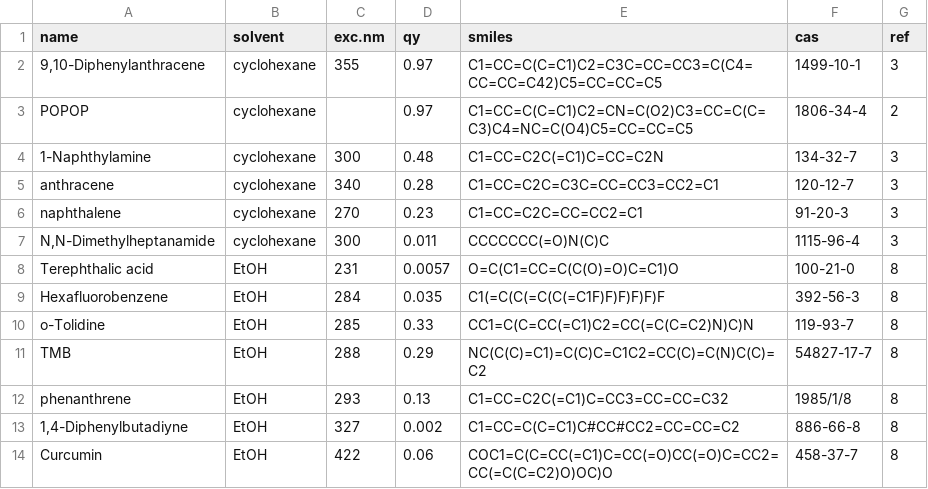
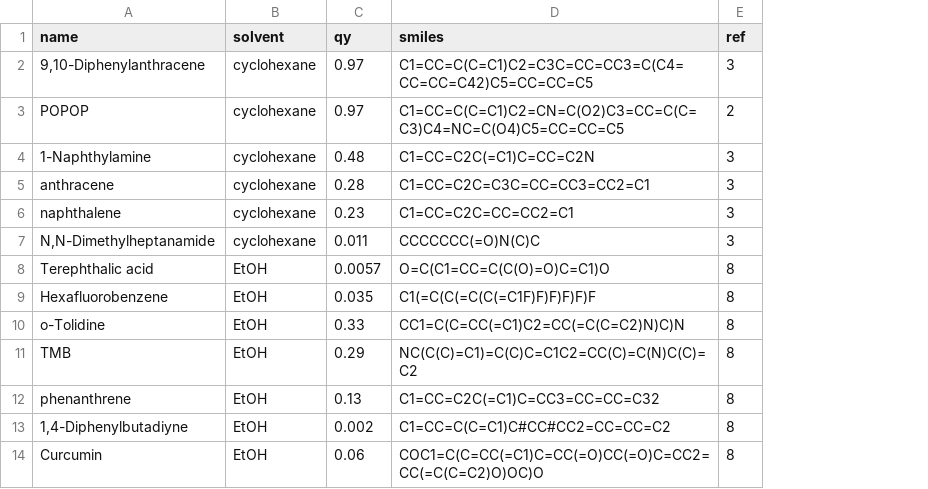
Before and after one commit to ykanematsu/PSQ, a CSV file: dye2.csv, drawn as a sheet; only a part is shown; the diff names each change by its address in the sheet, - before the commit and + after, or states it on an @@ line.

Commit message:
minor fix

```diff
--- a/dye2.csv
+++ b/dye2.csv
-column C (exc.nm), rows 2-14: 355 |  | 300 | 340 | 270 | 300 | 231 | 284 | 285 | 288 | 293 | 327 | 422
-column F (cas), rows 2-14: 1499-10-1 | 1806-34-4 | 134-32-7 | 120-12-7 | 91-20-3 | 1115-96-4 | 100-21-0 | 392-56-3 | 119-93-7 | 54827-17-7 | 1985/1/8 | 886-66-8 | 458-37-7
```
